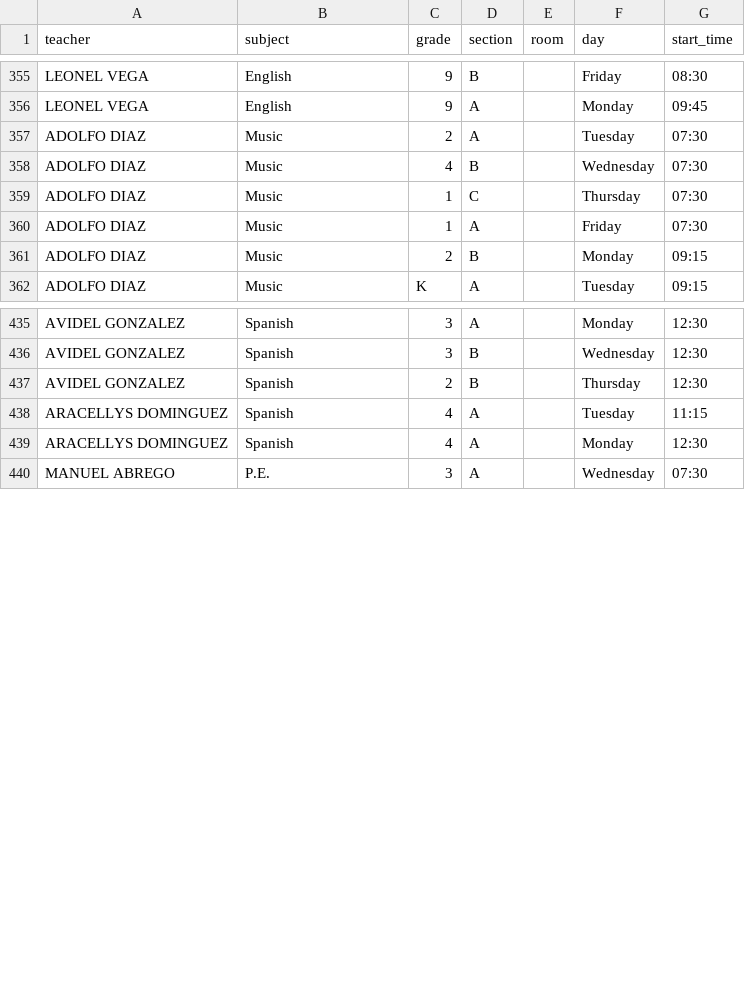
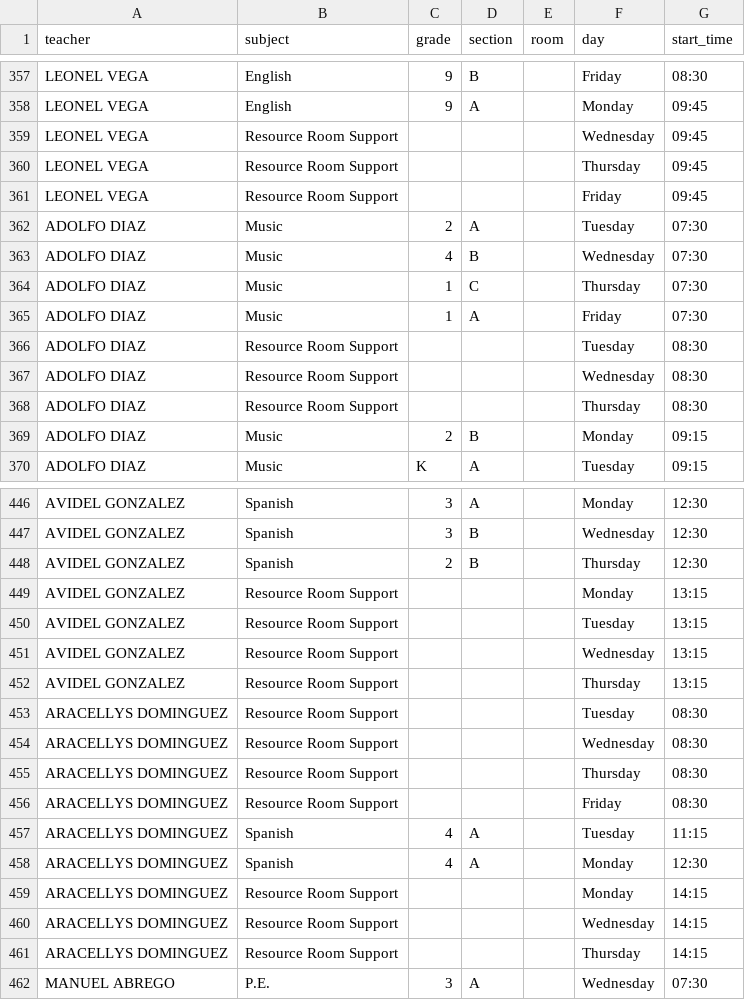
Before and after one commit to emiliojes/oxford-smart-scheduler, a CSV file: schedules-import-v2.csv, drawn as a sheet; only a part is shown, gaps mark what is left out; the diff covers the shown part only.

Commit message:
fix: Resource Room Support has no grade; make gradeId nullable in Assignment schema

```diff
--- a/schedules-import-v2.csv
+++ b/schedules-import-v2.csv
@@ -356,2 +358,5 @@ LEONEL VEGA,English,9,B,,Friday,08:30
 LEONEL VEGA,English,9,A,,Monday,09:45
+LEONEL VEGA,Resource Room Support,,,,Wednesday,09:45
+LEONEL VEGA,Resource Room Support,,,,Thursday,09:45
+LEONEL VEGA,Resource Room Support,,,,Friday,09:45
 ADOLFO DIAZ,Music,2,A,,Tuesday,07:30
@@ -360,2 +365,5 @@ ADOLFO DIAZ,Music,1,C,,Thursday,07:30
 ADOLFO DIAZ,Music,1,A,,Friday,07:30
+ADOLFO DIAZ,Resource Room Support,,,,Tuesday,08:30
+ADOLFO DIAZ,Resource Room Support,,,,Wednesday,08:30
+ADOLFO DIAZ,Resource Room Support,,,,Thursday,08:30
 ADOLFO DIAZ,Music,2,B,,Monday,09:15
@@ -437,4 +448,15 @@ AVIDEL GONZALEZ,Spanish,3,B,,Wednesday,12:30
 AVIDEL GONZALEZ,Spanish,2,B,,Thursday,12:30
+AVIDEL GONZALEZ,Resource Room Support,,,,Monday,13:15
+AVIDEL GONZALEZ,Resource Room Support,,,,Tuesday,13:15
+AVIDEL GONZALEZ,Resource Room Support,,,,Wednesday,13:15
+AVIDEL GONZALEZ,Resource Room Support,,,,Thursday,13:15
+ARACELLYS DOMINGUEZ,Resource Room Support,,,,Tuesday,08:30
+ARACELLYS DOMINGUEZ,Resource Room Support,,,,Wednesday,08:30
+ARACELLYS DOMINGUEZ,Resource Room Support,,,,Thursday,08:30
+ARACELLYS DOMINGUEZ,Resource Room Support,,,,Friday,08:30
 ARACELLYS DOMINGUEZ,Spanish,4,A,,Tuesday,11:15
 ARACELLYS DOMINGUEZ,Spanish,4,A,,Monday,12:30
+ARACELLYS DOMINGUEZ,Resource Room Support,,,,Monday,14:15
+ARACELLYS DOMINGUEZ,Resource Room Support,,,,Wednesday,14:15
+ARACELLYS DOMINGUEZ,Resource Room Support,,,,Thursday,14:15
 MANUEL ABREGO,P.E.,3,A,,Wednesday,07:30
```
Also changed, not shown: 8 added rows and 22 edited cells elsewhere in this file, 4 other files.
